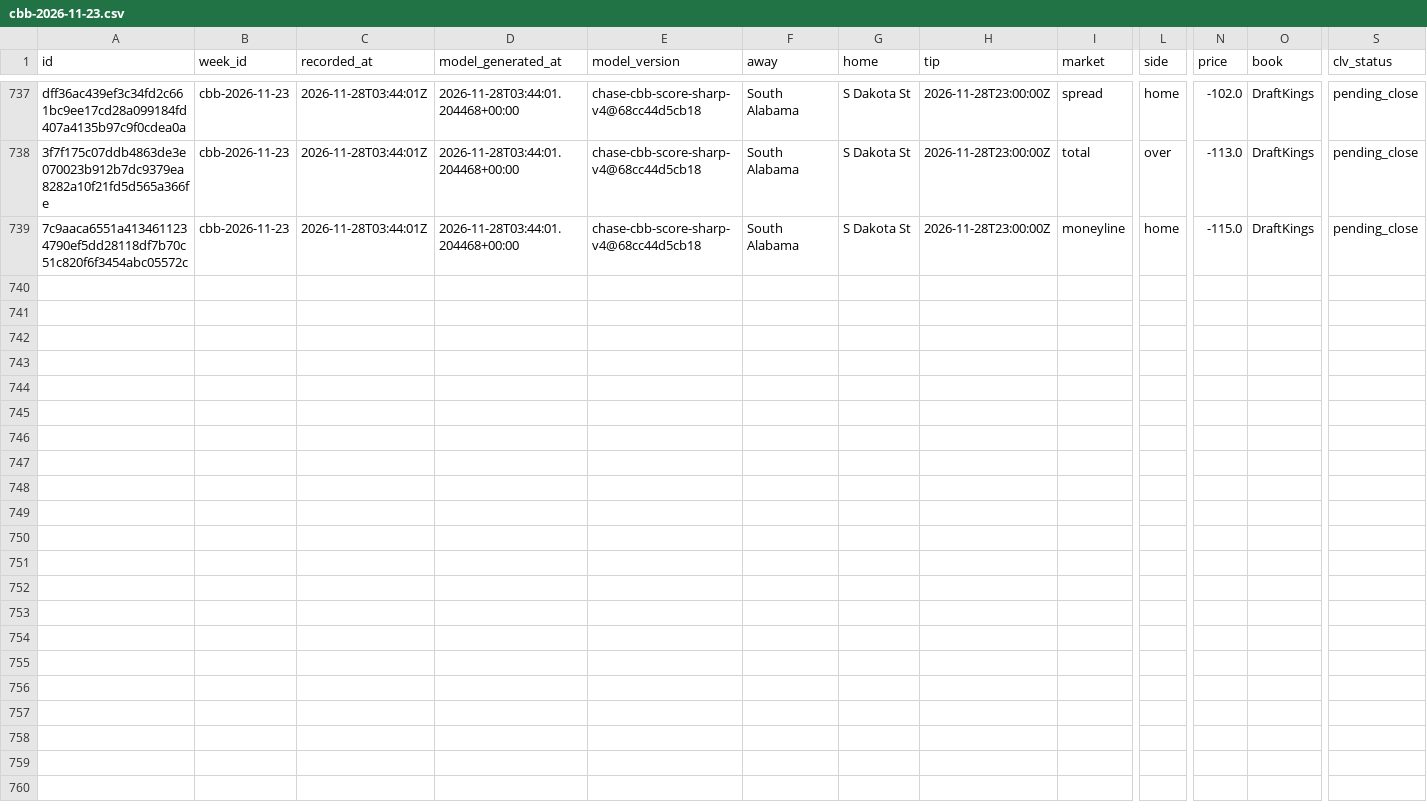
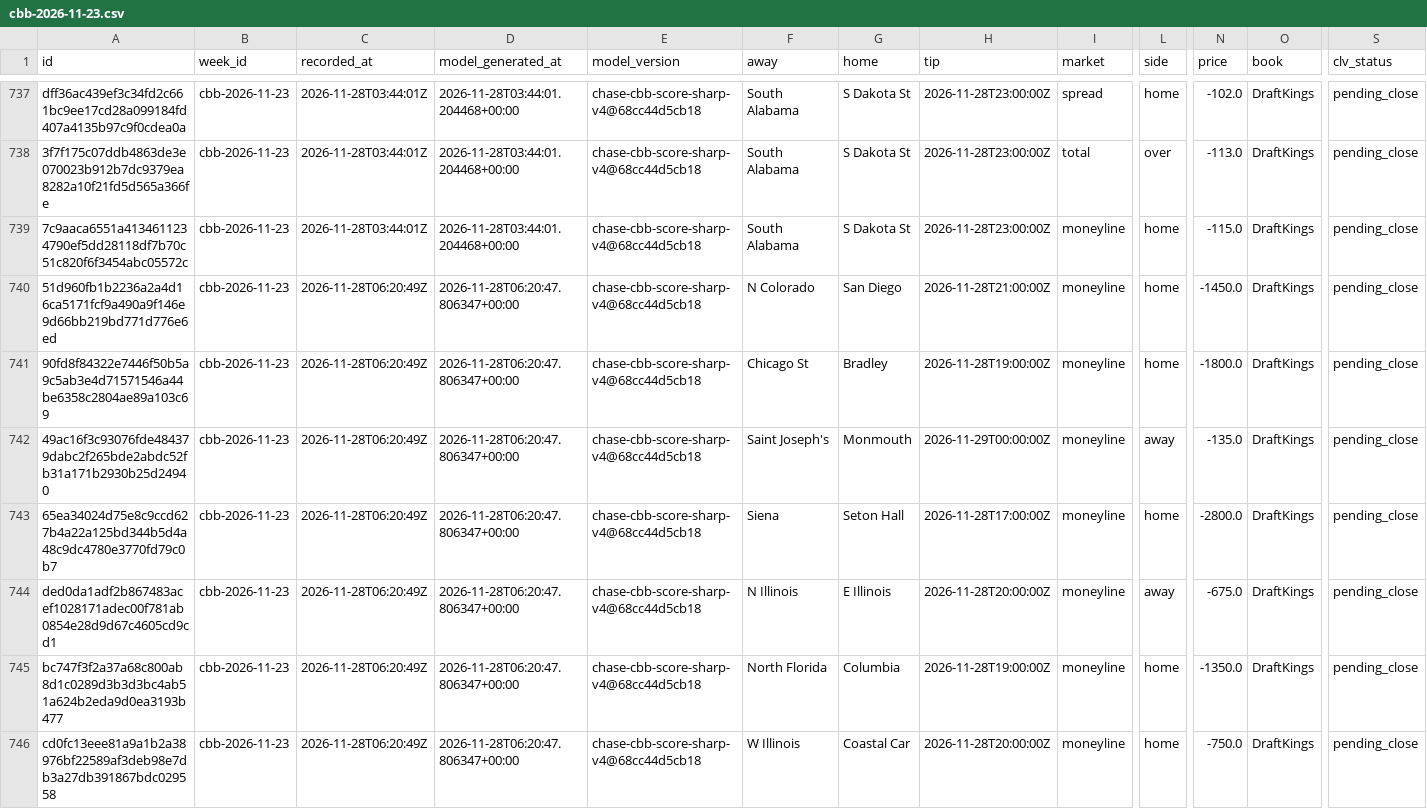
Before and after one commit to Alphakiller1/cbb-model-board, a CSV file: docs/tracking/cbb-2026-11-23.csv, drawn as a sheet; only a part is shown, gaps mark what is left out; rows hold the shown columns only; the diff names each change by its address in the sheet, - before the commit and + after, or states it on an @@ line.

```diff
--- a/docs/tracking/cbb-2026-11-23.csv
+++ b/docs/tracking/cbb-2026-11-23.csv
+row 740: 51d960fb1b2236a2a4d16ca5171fcf9a490a9f146e9d66bb219bd771d776e6ed | cbb-2026-11-23 | 2026-11-28T06:20:49Z | 2026-11-28T06:20:47.806347+00:00 | chase-cbb-score-sharp-v4@68cc44d5cb18 | N Colorado | San Diego | 2026-11-28T21:00:00Z | moneyline | home | -1450.0 | DraftKings | pending_close
+row 741: 90fd8f84322e7446f50b5a9c5ab3e4d71571546a44be6358c2804ae89a103c69 | cbb-2026-11-23 | 2026-11-28T06:20:49Z | 2026-11-28T06:20:47.806347+00:00 | chase-cbb-score-sharp-v4@68cc44d5cb18 | Chicago St | Bradley | 2026-11-28T19:00:00Z | moneyline | home | -1800.0 | DraftKings | pending_close
+row 742: 49ac16f3c93076fde484379dabc2f265bde2abdc52fb31a171b2930b25d24940 | cbb-2026-11-23 | 2026-11-28T06:20:49Z | 2026-11-28T06:20:47.806347+00:00 | chase-cbb-score-sharp-v4@68cc44d5cb18 | Saint Joseph's | Monmouth | 2026-11-29T00:00:00Z | moneyline | away | -135.0 | DraftKings | pending_close
+row 743: 65ea34024d75e8c9ccd627b4a22a125bd344b5d4a48c9dc4780e3770fd79c0b7 | cbb-2026-11-23 | 2026-11-28T06:20:49Z | 2026-11-28T06:20:47.806347+00:00 | chase-cbb-score-sharp-v4@68cc44d5cb18 | Siena | Seton Hall | 2026-11-28T17:00:00Z | moneyline | home | -2800.0 | DraftKings | pending_close
+row 744: ded0da1adf2b867483acef1028171adec00f781ab0854e28d9d67c4605cd9cd1 | cbb-2026-11-23 | 2026-11-28T06:20:49Z | 2026-11-28T06:20:47.806347+00:00 | chase-cbb-score-sharp-v4@68cc44d5cb18 | N Illinois | E Illinois | 2026-11-28T20:00:00Z | moneyline | away | -675.0 | DraftKings | pending_close
+row 745: bc747f3f2a37a68c800ab8d1c0289d3b3d3bc4ab51a624b2eda9d0ea3193b477 | cbb-2026-11-23 | 2026-11-28T06:20:49Z | 2026-11-28T06:20:47.806347+00:00 | chase-cbb-score-sharp-v4@68cc44d5cb18 | North Florida | Columbia | 2026-11-28T19:00:00Z | moneyline | home | -1350.0 | DraftKings | pending_close
+row 746: cd0fc13eee81a9a1b2a38976bf22589af3deb98e7db3a27db391867bdc029558 | cbb-2026-11-23 | 2026-11-28T06:20:49Z | 2026-11-28T06:20:47.806347+00:00 | chase-cbb-score-sharp-v4@68cc44d5cb18 | W Illinois | Coastal Car | 2026-11-28T20:00:00Z | moneyline | home | -750.0 | DraftKings | pending_close
```
Also changed, not shown: 7 other files.
